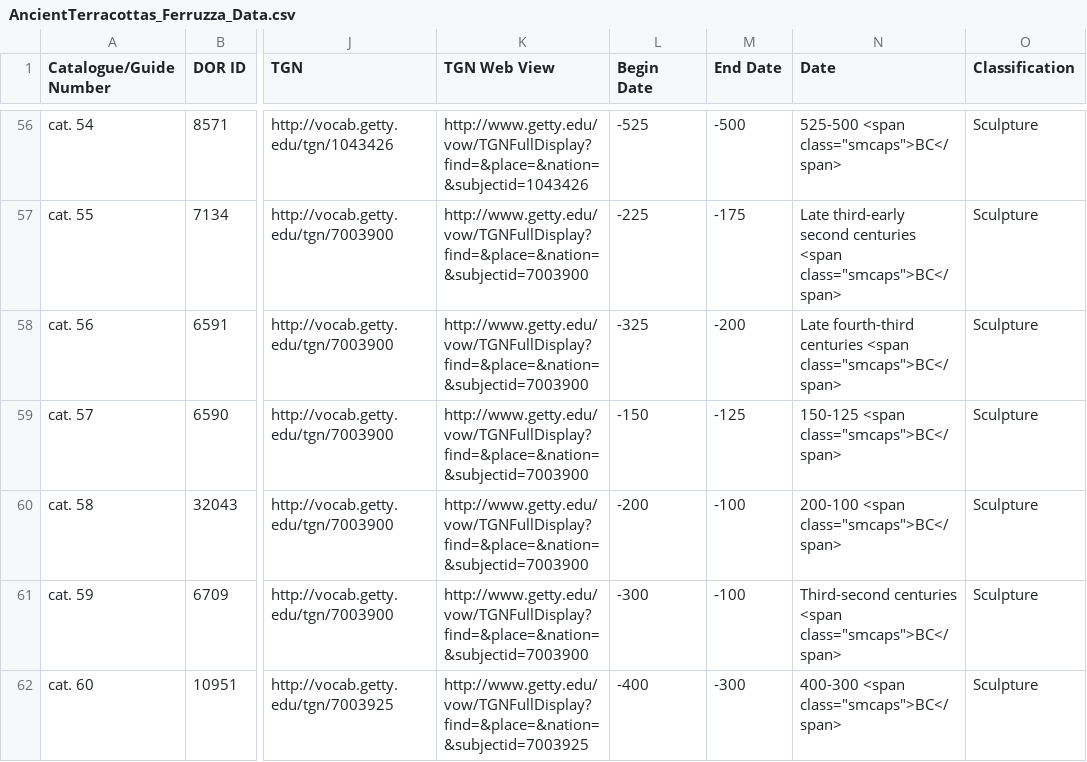
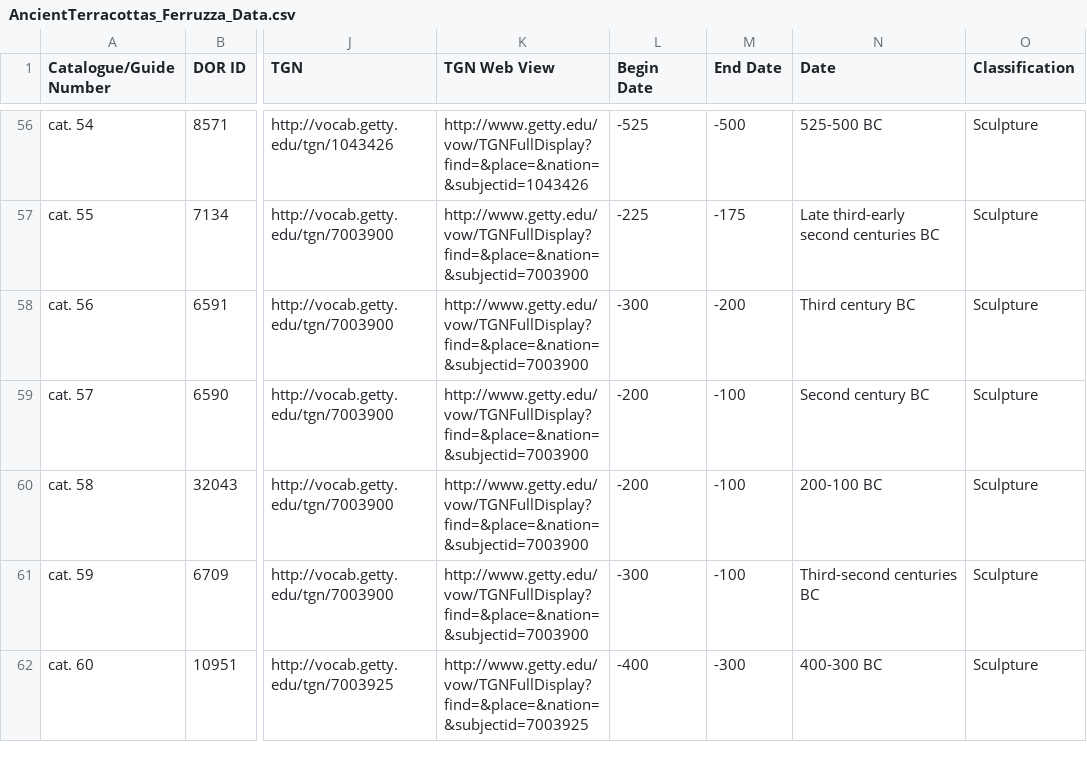
Before and after one commit to thegetty/terracottas, a CSV file: source/assets/downloads/AncientTerracottas_Ferruzza_Data.csv, drawn as a sheet; only a part is shown, gaps mark what is left out; the diff covers the shown part only; the diff names each change by its address in the sheet, - before the commit and + after, or states it on an @@ line.

Commit message:
Update dates to parallel corrections made to catalogue entries

```diff
--- a/source/assets/downloads/AncientTerracottas_Ferruzza_Data.csv
+++ b/source/assets/downloads/AncientTerracottas_Ferruzza_Data.csv
-N56 (Date): 525-500 <span class="smcaps">BC</span>
+N56 (Date): 525-500 BC
-N57 (Date): …second centuries <span class="smcaps">BC</span>
+N57 (Date): …second centuries BC
-L58 (Begin Date): -325
+L58 (Begin Date): -300
-N58 (Date): Late fourth-third centuries <span class="smcaps">BC</span>
+N58 (Date): Third century BC
-L59 (Begin Date): -150
+L59 (Begin Date): -200
-M59 (End Date): -125
+M59 (End Date): -100
-N59 (Date): 150-125 <span class="smcaps">BC</span>
+N59 (Date): Second century BC
-N60 (Date): 200-100 <span class="smcaps">BC</span>
+N60 (Date): 200-100 BC
-N61 (Date): Third-second centuries <span class="smcaps">BC</span>
+N61 (Date): Third-second centuries BC
-N62 (Date): 400-300 <span class="smcaps">BC</span>
+N62 (Date): 400-300 BC
```
Also changed, not shown: 60 edited cells elsewhere in this file, 1 other file.
